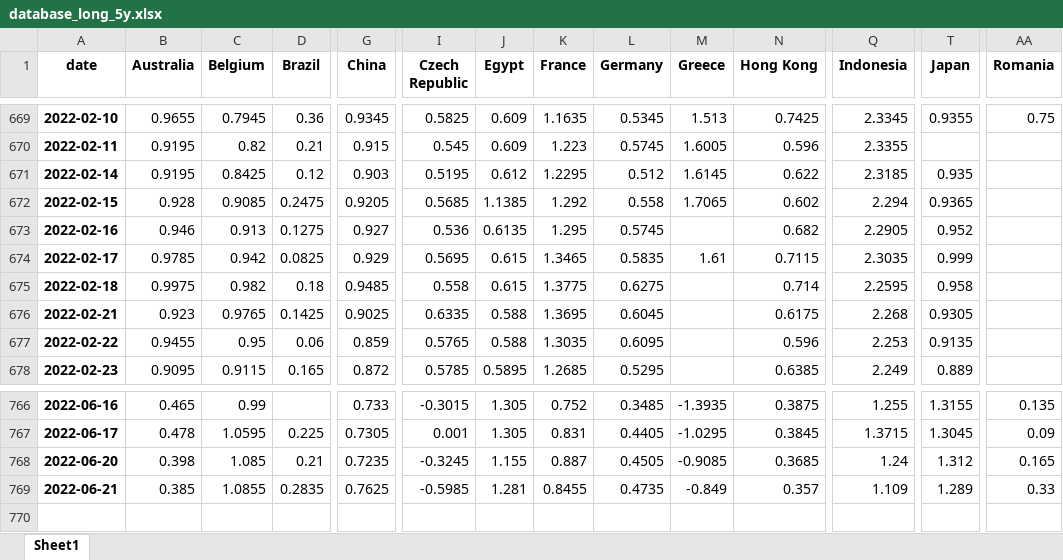
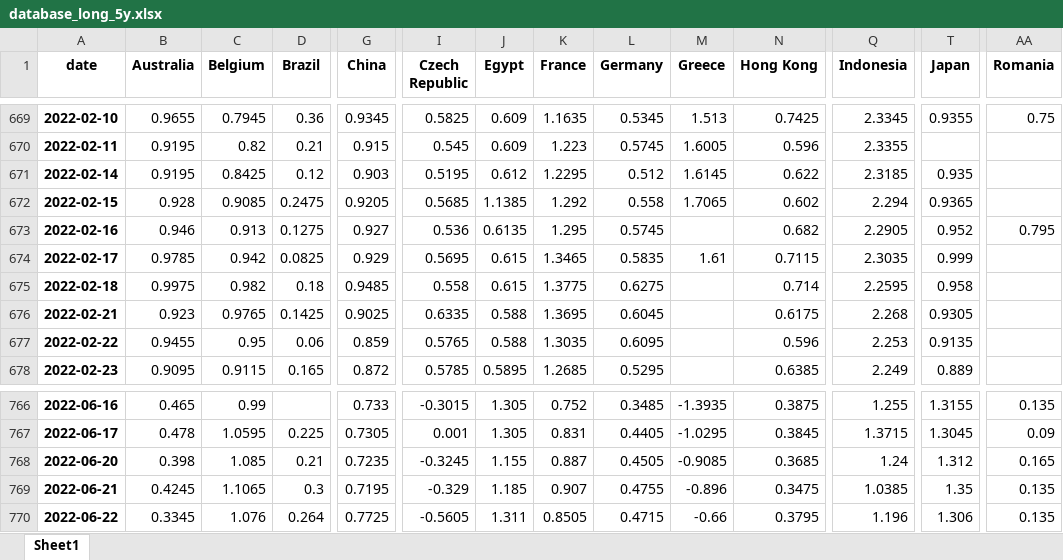
Before and after one commit to cober-data/curvature_database, an Excel workbook: database_long_5y.xlsx, sheet Sheet1, drawn as a sheet; only a part is shown, gaps mark what is left out; values as stored, in another font and other column widths than the file's, no borders; rows hold the shown columns only; the diff covers the shown part only; the diff names each change by its address in the sheet, - before the commit and + after, or states it on an @@ line.

```diff
--- a/database_long_5y.xlsx (sheet Sheet1)
+++ b/database_long_5y.xlsx (sheet Sheet1)
-AA673 (Romania): (empty)
+AA673 (Romania): 0.795
-B769 (Australia): 0.385
+B769 (Australia): 0.4245
-C769 (Belgium): 1.0855
+C769 (Belgium): 1.1065
-D769 (Brazil): 0.2835
+D769 (Brazil): 0.3
-G769 (China): 0.7625
+G769 (China): 0.7195
-I769 (Czech Republic): -0.5985
+I769 (Czech Republic): -0.329
-J769 (Egypt): 1.281
+J769 (Egypt): 1.185
-K769 (France): 0.8455
+K769 (France): 0.907
-L769 (Germany): 0.4735
+L769 (Germany): 0.4755
-M769 (Greece): -0.849
+M769 (Greece): -0.896
-N769 (Hong Kong): 0.357
+N769 (Hong Kong): 0.3475
-Q769 (Indonesia): 1.109
+Q769 (Indonesia): 1.0385
-T769 (Japan): 1.289
+T769 (Japan): 1.35
-AA769 (Romania): 0.33
+AA769 (Romania): 0.135
+row 770: 2022-06-22 | 0.3345 | 1.076 | 0.264 | 0.7725 | -0.5605 | 1.311 | 0.8505 | 0.4715 | -0.66 | 0.3795 | 1.196 | 1.306 | 0.135
```
Also changed, not shown: 10 edited cells elsewhere in this sheet, Bonds_France.xlsx, Bonds_Italy.xlsx, 39 other files.
